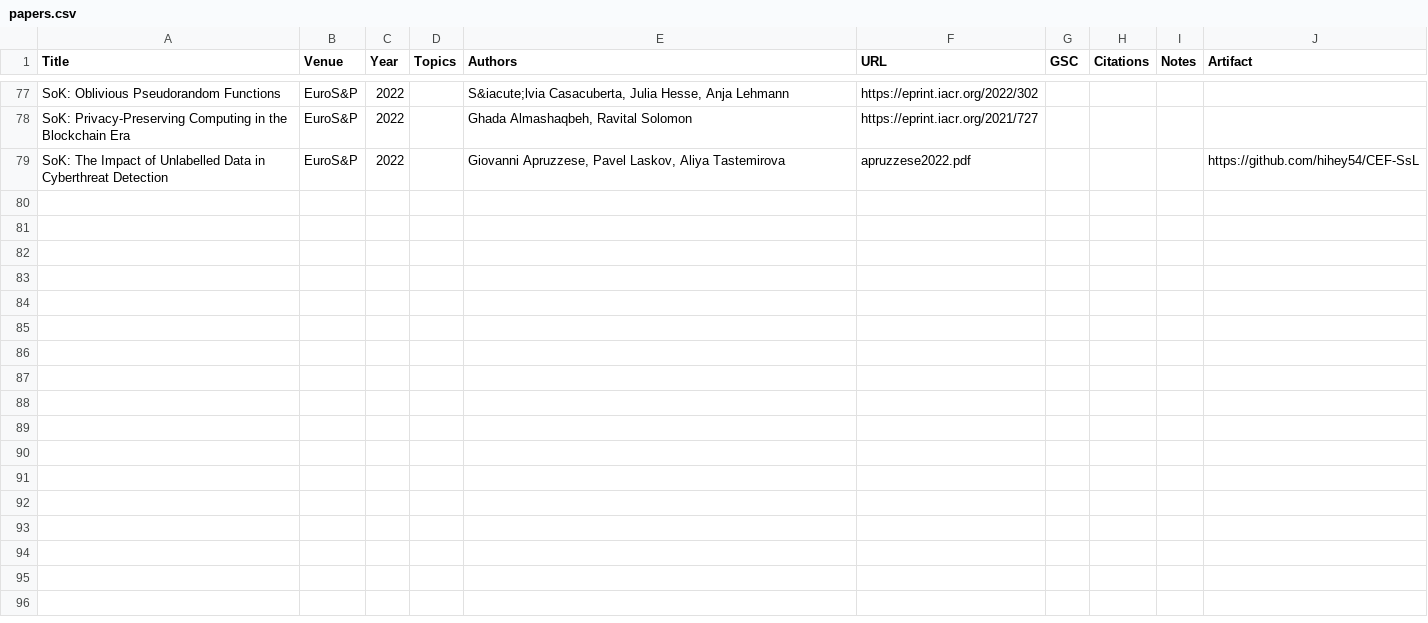
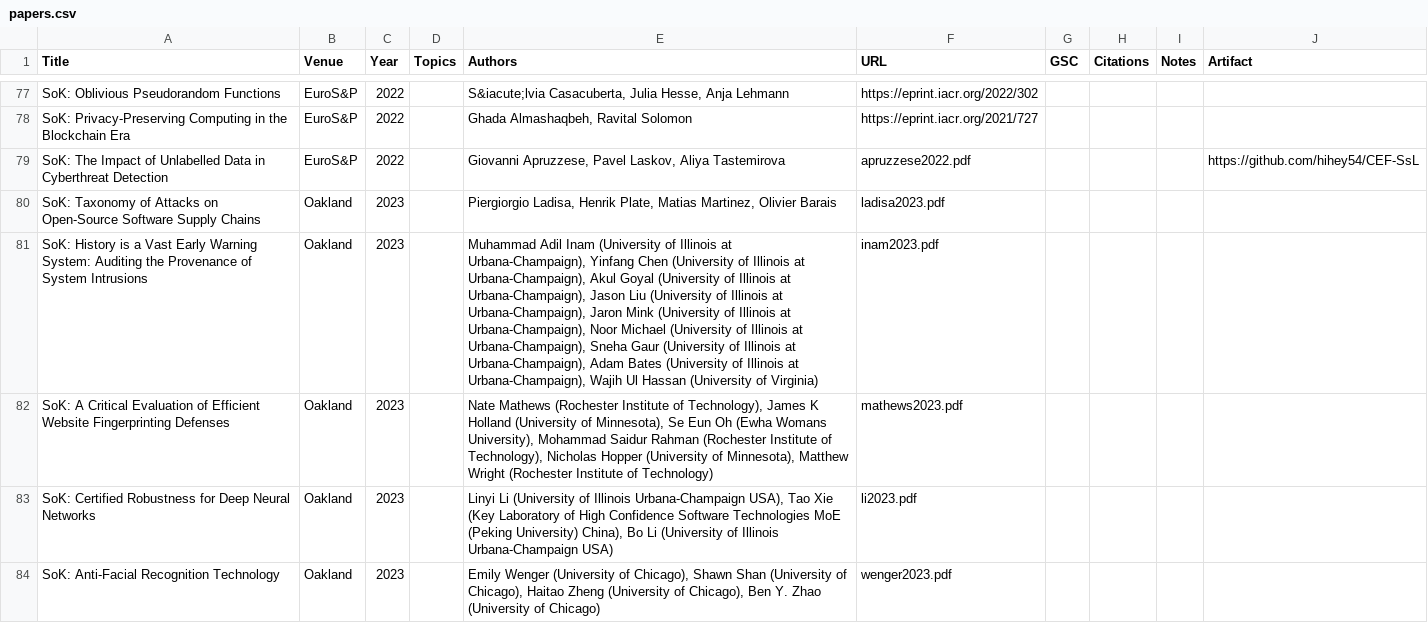
Before and after one commit to oaklandsok/oaklandsok.github.io, a CSV file: src/papers.csv, drawn as a sheet; only a part is shown, gaps mark what is left out; the diff names each change by its address in the sheet, - before the commit and + after, or states it on an @@ line.

```diff
--- a/src/papers.csv
+++ b/src/papers.csv
+row 80: SoK: Taxonomy of Attacks on Open-Source Software Supply Chains | Oakland | 2023 |  | Piergiorgio Ladisa, Henrik Plate, Matias Martinez, Olivier Barais | ladisa2023.pdf
+row 81: SoK: History is a Vast Early Warning System: Auditing the Provenance of System Intrusions | Oakland | 2023 |  | Muhammad Adil Inam (University of Illinois at Urbana-Champaign), Yinfang Chen (University of Illinois at Urbana-Champaign), Akul Goyal (University of Illinois at Urbana-Champaign), Jason Liu (University of Illinois at Urbana-Champaign), Jaron Mink (University of Illinois at Urbana-Champaign), Noor Michael (University of Illinois at Urbana-Champaign), Sneha Gaur (University of Illinois at Urbana-Champaign), Adam Bates (University of Illinois at Urbana-Champaign), Wajih Ul Hassan (University of Virginia) | inam2023.pdf
+row 82: SoK: A Critical Evaluation of Efficient Website Fingerprinting Defenses | Oakland | 2023 |  | Nate Mathews (Rochester Institute of Technology), James K Holland (University of Minnesota), Se Eun Oh (Ewha Womans University), Mohammad Saidur Rahman (Rochester Institute of Technology), Nicholas Hopper (University of Minnesota), Matthew Wright (Rochester Institute of Technology) | mathews2023.pdf
+row 83: SoK: Certified Robustness for Deep Neural Networks | Oakland | 2023 |  | Linyi Li (University of Illinois Urbana-Champaign USA), Tao Xie (Key Laboratory of High Confidence Software Technologies MoE (Peking University) China), Bo Li (University of Illinois Urbana-Champaign USA) | li2023.pdf
+row 84: SoK: Anti-Facial Recognition Technology | Oakland | 2023 |  | Emily Wenger (University of Chicago), Shawn Shan (University of Chicago), Haitao Zheng (University of Chicago), Ben Y. Zhao (University of Chicago) | wenger2023.pdf
```
Also changed, not shown: 16 other files.
